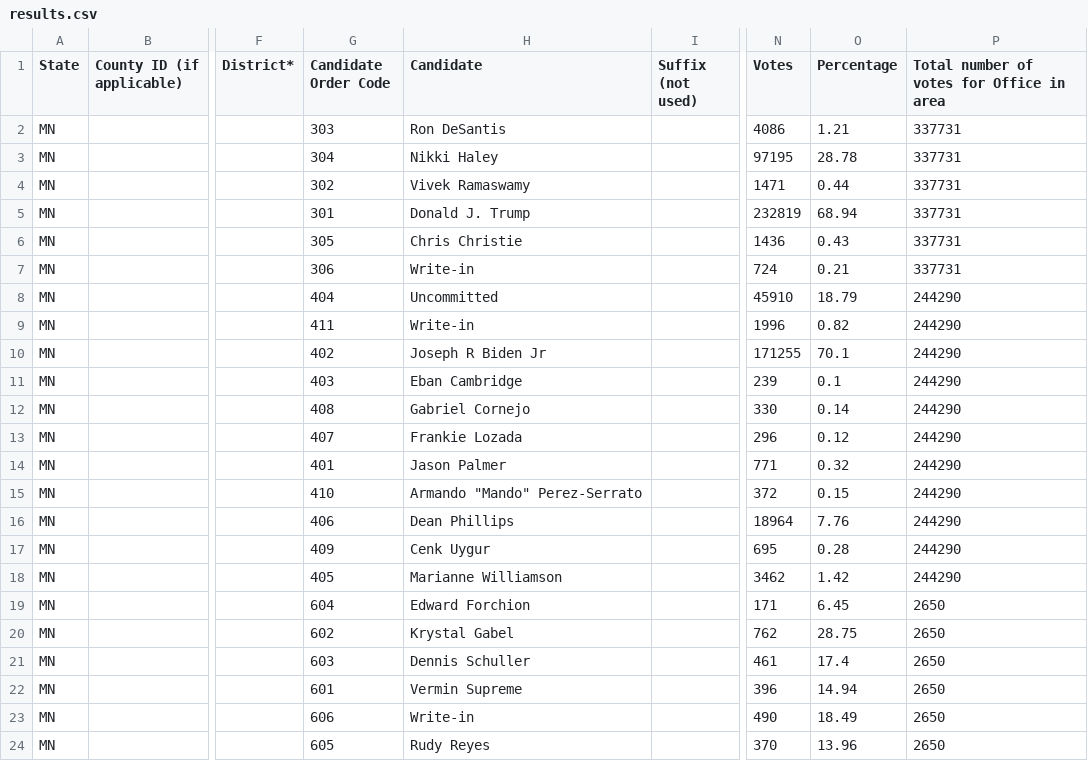
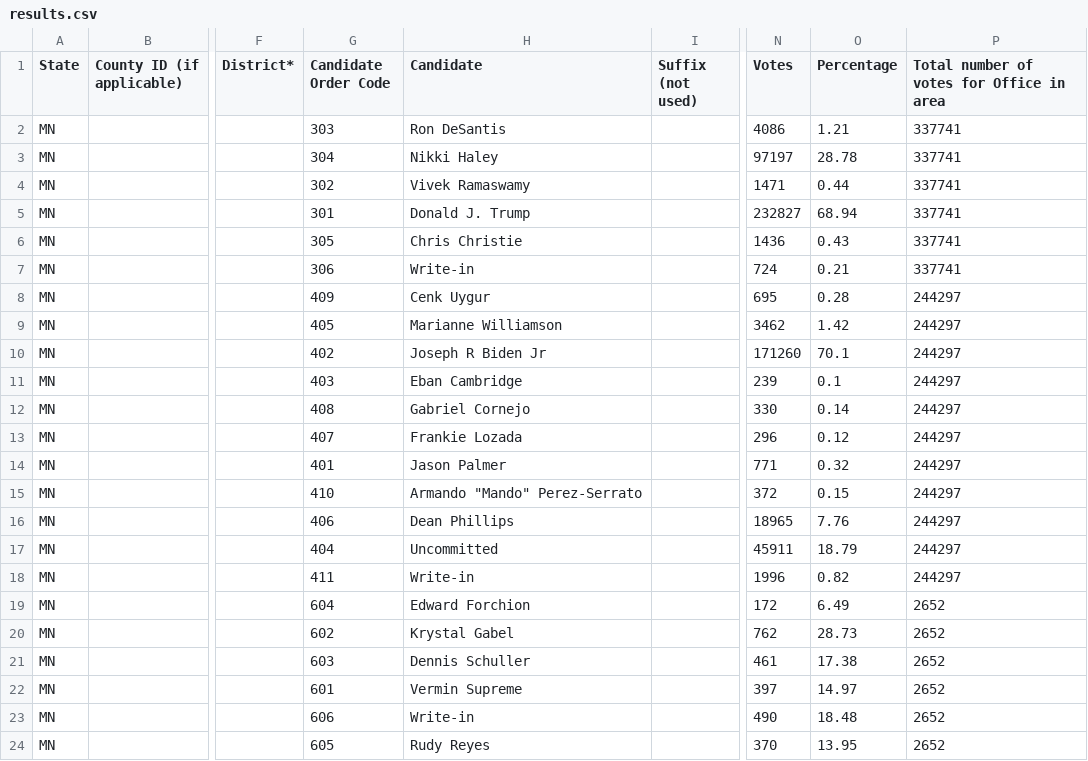
Before and after one commit to sahanjournal/primary-results-2025, a CSV file: data/results.csv, drawn as a sheet; only a part is shown, gaps mark what is left out; the diff names each change by its address in the sheet, - before the commit and + after, or states it on an @@ line.

```diff
--- a/data/results.csv
+++ b/data/results.csv
-P2:P7: 337731
+P2:P7: 337741
-N3 (Votes): 97195
+N3 (Votes): 97197
-N5 (Votes): 232819
+N5 (Votes): 232827
-G8 (Candidate Order Code): 404
+G8 (Candidate Order Code): 409
-H8 (Candidate): Uncommitted
+H8 (Candidate): Cenk Uygur
-N8 (Votes): 45910
+N8 (Votes): 695
-O8 (Percentage): 18.79
+O8 (Percentage): 0.28
-P8:P18: 244290
+P8:P18: 244297
-G9 (Candidate Order Code): 411
+G9 (Candidate Order Code): 405
-H9 (Candidate): Write-in
+H9 (Candidate): Marianne Williamson
-N9 (Votes): 1996
+N9 (Votes): 3462
-O9 (Percentage): 0.82
+O9 (Percentage): 1.42
-N10 (Votes): 171255
+N10 (Votes): 171260
-N16 (Votes): 18964
+N16 (Votes): 18965
-G17 (Candidate Order Code): 409
+G17 (Candidate Order Code): 404
-H17 (Candidate): Cenk Uygur
+H17 (Candidate): Uncommitted
-N17 (Votes): 695
+N17 (Votes): 45911
-O17 (Percentage): 0.28
+O17 (Percentage): 18.79
-G18 (Candidate Order Code): 405
+G18 (Candidate Order Code): 411
-H18 (Candidate): Marianne Williamson
+H18 (Candidate): Write-in
-N18 (Votes): 3462
+N18 (Votes): 1996
-O18 (Percentage): 1.42
+O18 (Percentage): 0.82
-N19 (Votes): 171
+N19 (Votes): 172
-O19 (Percentage): 6.45
+O19 (Percentage): 6.49
-P19:P24: 2650
+P19:P24: 2652
-O20 (Percentage): 28.75
+O20 (Percentage): 28.73
-O21 (Percentage): 17.4
+O21 (Percentage): 17.38
-N22 (Votes): 396
+N22 (Votes): 397
-O22 (Percentage): 14.94
+O22 (Percentage): 14.97
-O23 (Percentage): 18.49
+O23 (Percentage): 18.48
-O24 (Percentage): 13.96
+O24 (Percentage): 13.95
```
Also changed, not shown: data/DFL.csv, 4 other files.
